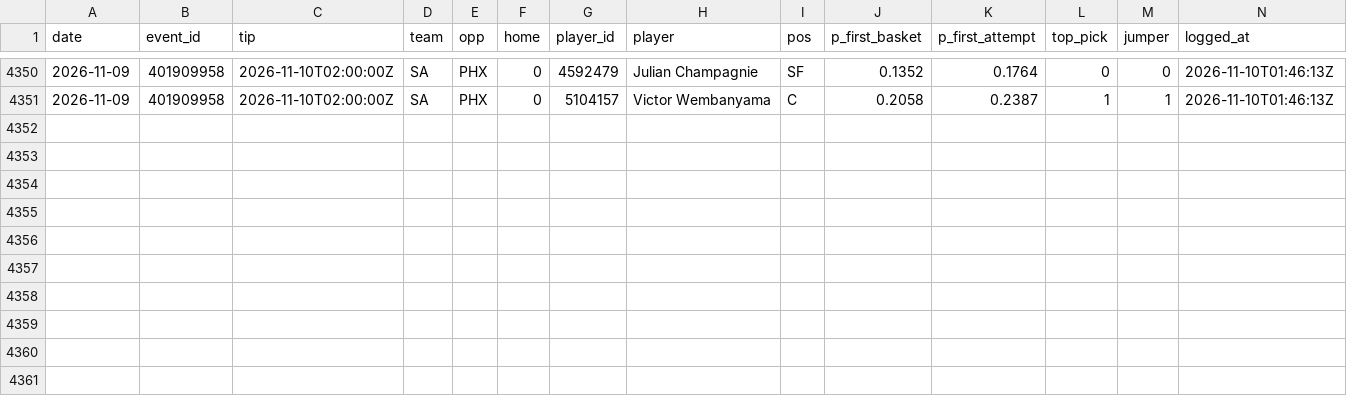
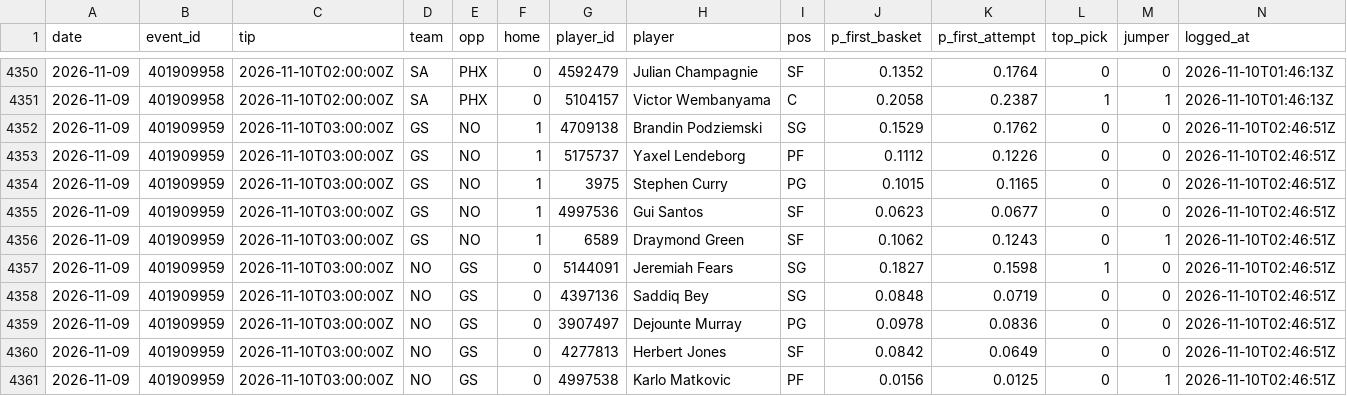
Before and after one commit to macassvic-cmd/arc-lab, a CSV file: data/first_basket_log.csv, drawn as a sheet; only a part is shown, gaps mark what is left out.

```diff
--- a/data/first_basket_log.csv
+++ b/data/first_basket_log.csv
@@ -4351 +4351,11 @@ date,event_id,tip,team,opp,home,player_id,player,pos,p_first_basket,p_first_atte
 2026-11-09,401909958,2026-11-10T02:00:00Z,SA,PHX,0,5104157,Victor Wembanyama,C,0.2058,0.2387,1,1,2026-11-10T01:46:13Z
+2026-11-09,401909959,2026-11-10T03:00:00Z,GS,NO,1,4709138,Brandin Podziemski,SG,0.1529,0.1762,0,0,2026-11-10T02:46:51Z
+2026-11-09,401909959,2026-11-10T03:00:00Z,GS,NO,1,5175737,Yaxel Lendeborg,PF,0.1112,0.1226,0,0,2026-11-10T02:46:51Z
+2026-11-09,401909959,2026-11-10T03:00:00Z,GS,NO,1,3975,Stephen Curry,PG,0.1015,0.1165,0,0,2026-11-10T02:46:51Z
+2026-11-09,401909959,2026-11-10T03:00:00Z,GS,NO,1,4997536,Gui Santos,SF,0.0623,0.0677,0,0,2026-11-10T02:46:51Z
+2026-11-09,401909959,2026-11-10T03:00:00Z,GS,NO,1,6589,Draymond Green,SF,0.1062,0.1243,0,1,2026-11-10T02:46:51Z
+2026-11-09,401909959,2026-11-10T03:00:00Z,NO,GS,0,5144091,Jeremiah Fears,SG,0.1827,0.1598,1,0,2026-11-10T02:46:51Z
+2026-11-09,401909959,2026-11-10T03:00:00Z,NO,GS,0,4397136,Saddiq Bey,SG,0.0848,0.0719,0,0,2026-11-10T02:46:51Z
+2026-11-09,401909959,2026-11-10T03:00:00Z,NO,GS,0,3907497,Dejounte Murray,PG,0.0978,0.0836,0,0,2026-11-10T02:46:51Z
+2026-11-09,401909959,2026-11-10T03:00:00Z,NO,GS,0,4277813,Herbert Jones,SF,0.0842,0.0649,0,0,2026-11-10T02:46:51Z
+2026-11-09,401909959,2026-11-10T03:00:00Z,NO,GS,0,4997538,Karlo Matkovic,PF,0.0156,0.0125,0,1,2026-11-10T02:46:51Z
```
Also changed, not shown: data/first_basket_lineups.csv, data/first_basket_method_log.csv, 8 other files.
